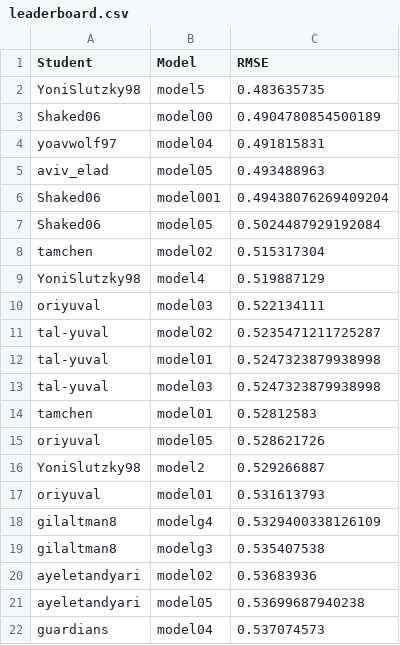
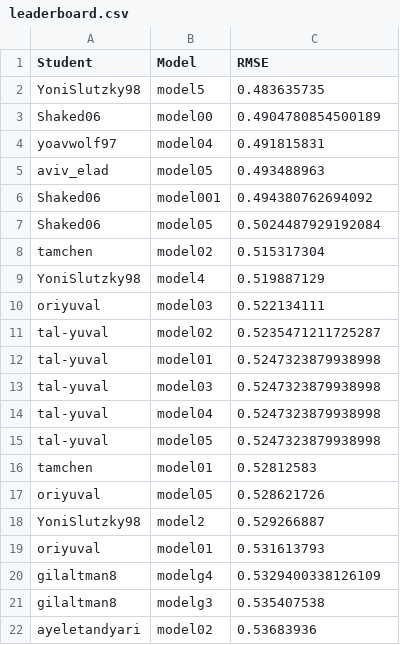
Before and after one commit to DSApps-2023/Class_Slides, a CSV file: leaderboard.csv, drawn as a sheet; only a part is shown; the shorter side is filled out with more unchanged rows.

Commit message:
Updates leaderboard

```diff
--- a/leaderboard.csv
+++ b/leaderboard.csv
@@ -5,3 +5,3 @@ yoavwolf97,model04,0.491815831
 aviv_elad,model05,0.493488963
-Shaked06,model001,0.49438076269409204
+Shaked06,model001,0.494380762694092
 Shaked06,model05,0.5024487929192084
@@ -13,2 +13,4 @@ tal-yuval,model01,0.5247323879938998
 tal-yuval,model03,0.5247323879938998
+tal-yuval,model04,0.5247323879938998
+tal-yuval,model05,0.5247323879938998
 tamchen,model01,0.52812583
```
Also changed, not shown: 1 other file.
